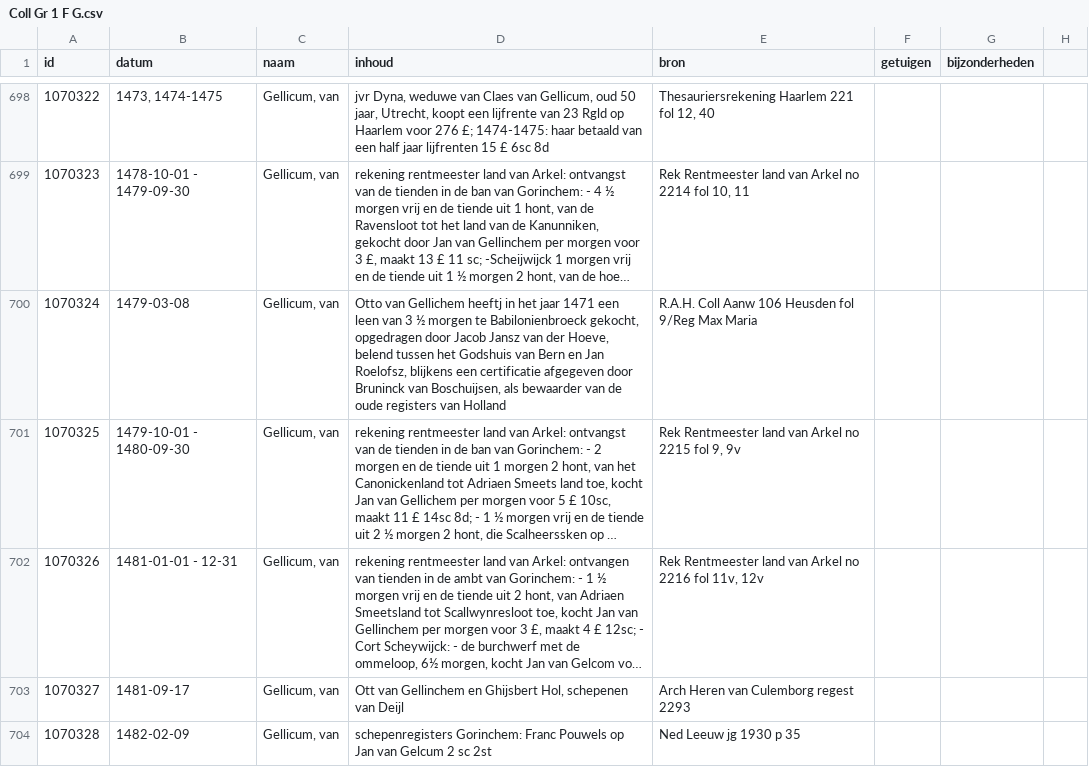
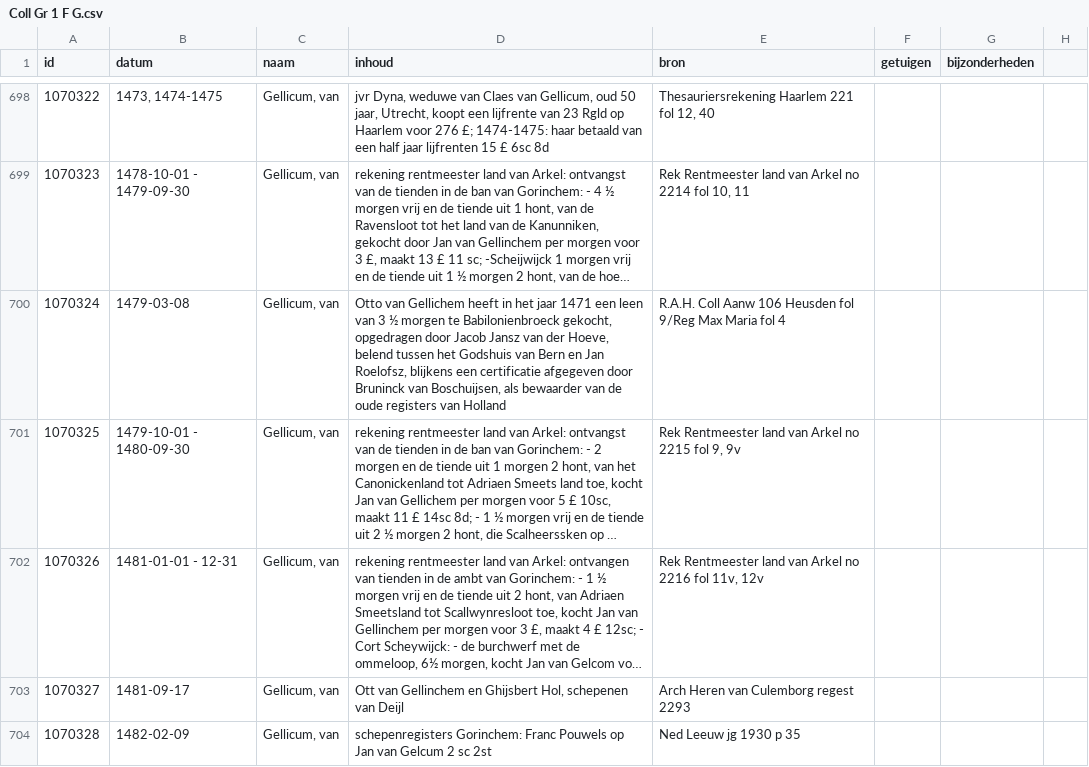
Before and after one commit to collectiegroesbeek/collectiegroesbeek-data, a CSV file: Coll Gr 1 F G.csv, drawn as a sheet; only a part is shown, gaps mark what is left out; long unchanged cells end in …; the diff covers the shown part only; the diff names each change by its address in the sheet, - before the commit and + after, or states it on an @@ line.

```diff
--- a/Coll Gr 1 F G.csv
+++ b/Coll Gr 1 F G.csv
-D700 (inhoud): …van Gellichem heeftj in het…
+D700 (inhoud): …van Gellichem heeft in het…
-E700 (bron): …Max Maria
+E700 (bron): …Max Maria fol 4
```
Also changed, not shown: 4 edited cells elsewhere in this file, Coll Gr 1 E.csv, Coll Gr 1 M.csv, 15 other files.
